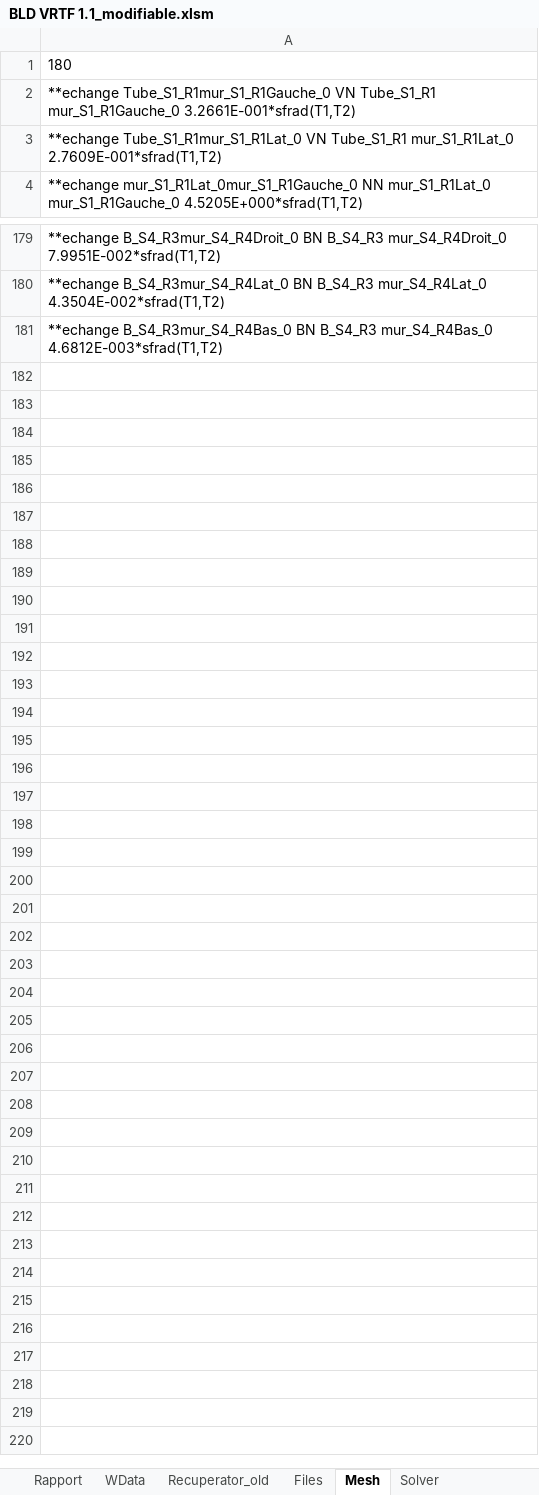
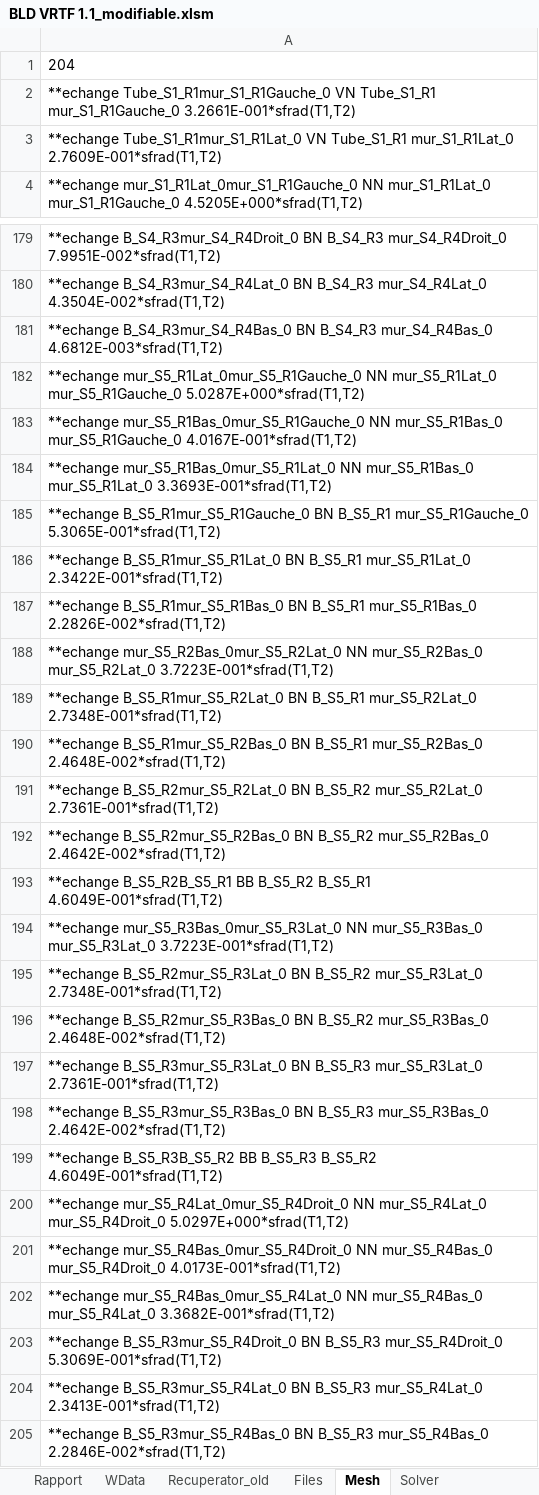
Before and after one commit to duboyfoot/vrtf, an Excel workbook: BLD VRTF 1.1_modifiable.xlsm, sheet Mesh, drawn as a sheet; only a part is shown, gaps mark what is left out; values as stored, in another font and other column widths than the file's, no borders; the diff names each change by its address in the sheet, - before the commit and + after, or states it on an @@ line.

```diff
--- a/BLD VRTF 1.1_modifiable.xlsm (sheet Mesh)
+++ b/BLD VRTF 1.1_modifiable.xlsm (sheet Mesh)
-A1: 180
+A1: 204
+row 182: **echange mur_S5_R1Lat_0mur_S5_R1Gauche_0 NN mur_S5_R1Lat_0 mur_S5_R1Gauche_0 5.0287E+000*sfrad(T1,T2)
+row 183: **echange mur_S5_R1Bas_0mur_S5_R1Gauche_0 NN mur_S5_R1Bas_0 mur_S5_R1Gauche_0 4.0167E-001*sfrad(T1,T2)
+row 184: **echange mur_S5_R1Bas_0mur_S5_R1Lat_0 NN mur_S5_R1Bas_0 mur_S5_R1Lat_0 3.3693E-001*sfrad(T1,T2)
+row 185: **echange B_S5_R1mur_S5_R1Gauche_0 BN B_S5_R1 mur_S5_R1Gauche_0 5.3065E-001*sfrad(T1,T2)
+row 186: **echange B_S5_R1mur_S5_R1Lat_0 BN B_S5_R1 mur_S5_R1Lat_0 2.3422E-001*sfrad(T1,T2)
+row 187: **echange B_S5_R1mur_S5_R1Bas_0 BN B_S5_R1 mur_S5_R1Bas_0 2.2826E-002*sfrad(T1,T2)
+row 188: **echange mur_S5_R2Bas_0mur_S5_R2Lat_0 NN mur_S5_R2Bas_0 mur_S5_R2Lat_0 3.7223E-001*sfrad(T1,T2)
+row 189: **echange B_S5_R1mur_S5_R2Lat_0 BN B_S5_R1 mur_S5_R2Lat_0 2.7348E-001*sfrad(T1,T2)
+row 190: **echange B_S5_R1mur_S5_R2Bas_0 BN B_S5_R1 mur_S5_R2Bas_0 2.4648E-002*sfrad(T1,T2)
+row 191: **echange B_S5_R2mur_S5_R2Lat_0 BN B_S5_R2 mur_S5_R2Lat_0 2.7361E-001*sfrad(T1,T2)
+row 192: **echange B_S5_R2mur_S5_R2Bas_0 BN B_S5_R2 mur_S5_R2Bas_0 2.4642E-002*sfrad(T1,T2)
+row 193: **echange B_S5_R2B_S5_R1 BB B_S5_R2 B_S5_R1 4.6049E-001*sfrad(T1,T2)
+row 194: **echange mur_S5_R3Bas_0mur_S5_R3Lat_0 NN mur_S5_R3Bas_0 mur_S5_R3Lat_0 3.7223E-001*sfrad(T1,T2)
+row 195: **echange B_S5_R2mur_S5_R3Lat_0 BN B_S5_R2 mur_S5_R3Lat_0 2.7348E-001*sfrad(T1,T2)
+row 196: **echange B_S5_R2mur_S5_R3Bas_0 BN B_S5_R2 mur_S5_R3Bas_0 2.4648E-002*sfrad(T1,T2)
+row 197: **echange B_S5_R3mur_S5_R3Lat_0 BN B_S5_R3 mur_S5_R3Lat_0 2.7361E-001*sfrad(T1,T2)
+row 198: **echange B_S5_R3mur_S5_R3Bas_0 BN B_S5_R3 mur_S5_R3Bas_0 2.4642E-002*sfrad(T1,T2)
+row 199: **echange B_S5_R3B_S5_R2 BB B_S5_R3 B_S5_R2 4.6049E-001*sfrad(T1,T2)
+row 200: **echange mur_S5_R4Lat_0mur_S5_R4Droit_0 NN mur_S5_R4Lat_0 mur_S5_R4Droit_0 5.0297E+000*sfrad(T1,T2)
+row 201: **echange mur_S5_R4Bas_0mur_S5_R4Droit_0 NN mur_S5_R4Bas_0 mur_S5_R4Droit_0 4.0173E-001*sfrad(T1,T2)
+row 202: **echange mur_S5_R4Bas_0mur_S5_R4Lat_0 NN mur_S5_R4Bas_0 mur_S5_R4Lat_0 3.3682E-001*sfrad(T1,T2)
+row 203: **echange B_S5_R3mur_S5_R4Droit_0 BN B_S5_R3 mur_S5_R4Droit_0 5.3069E-001*sfrad(T1,T2)
+row 204: **echange B_S5_R3mur_S5_R4Lat_0 BN B_S5_R3 mur_S5_R4Lat_0 2.3413E-001*sfrad(T1,T2)
+row 205: **echange B_S5_R3mur_S5_R4Bas_0 BN B_S5_R3 mur_S5_R4Bas_0 2.2846E-002*sfrad(T1,T2)
```
Also changed, not shown: sheet Results, sheet Rapport, sheet ResultsHEAT.
